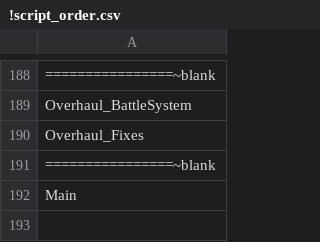
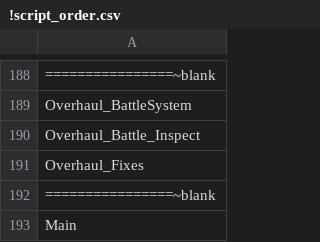
Before and after one commit to pbflo/Where-Love-Lies-Overhaul, a CSV file: Changed Files/Scripts/!script_order.csv, drawn as a sheet; only a part is shown, gaps mark what is left out; the diff names each change by its address in the sheet, - before the commit and + after, or states it on an @@ line.

Commit message:
Battle Inspect Feature
Ported the System by DemICE

```diff
--- a/Changed Files/Scripts/!script_order.csv
+++ b/Changed Files/Scripts/!script_order.csv
+row 190: Overhaul_Battle_Inspect
```
Also changed, not shown: 1 other file.
